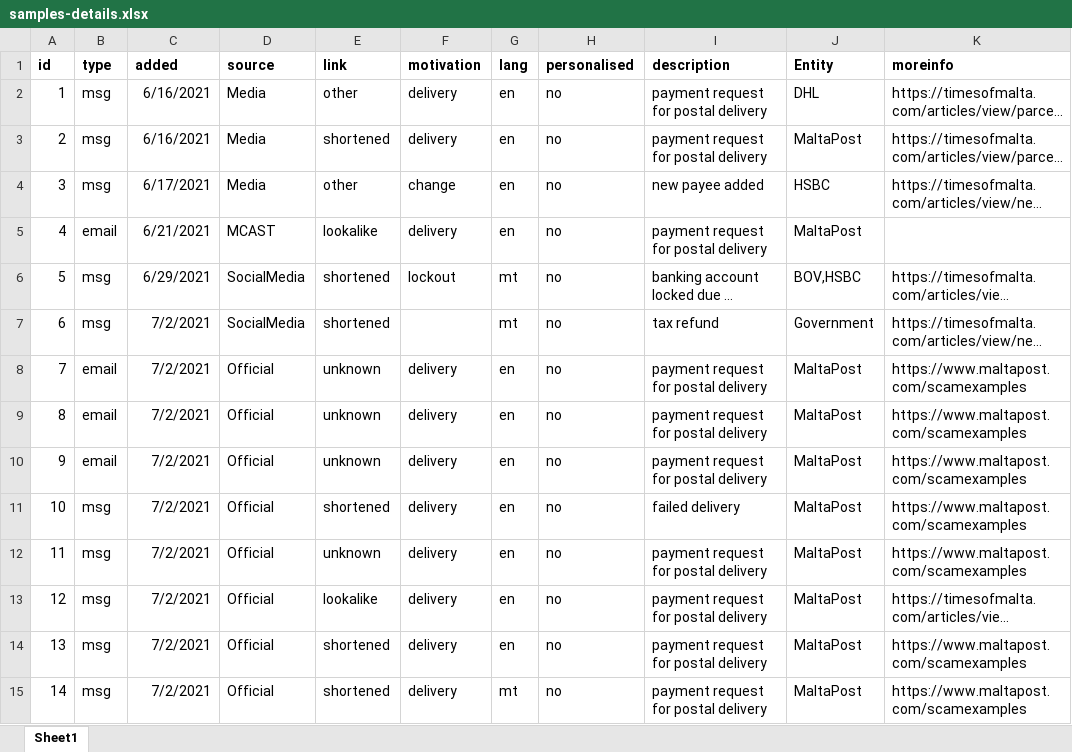
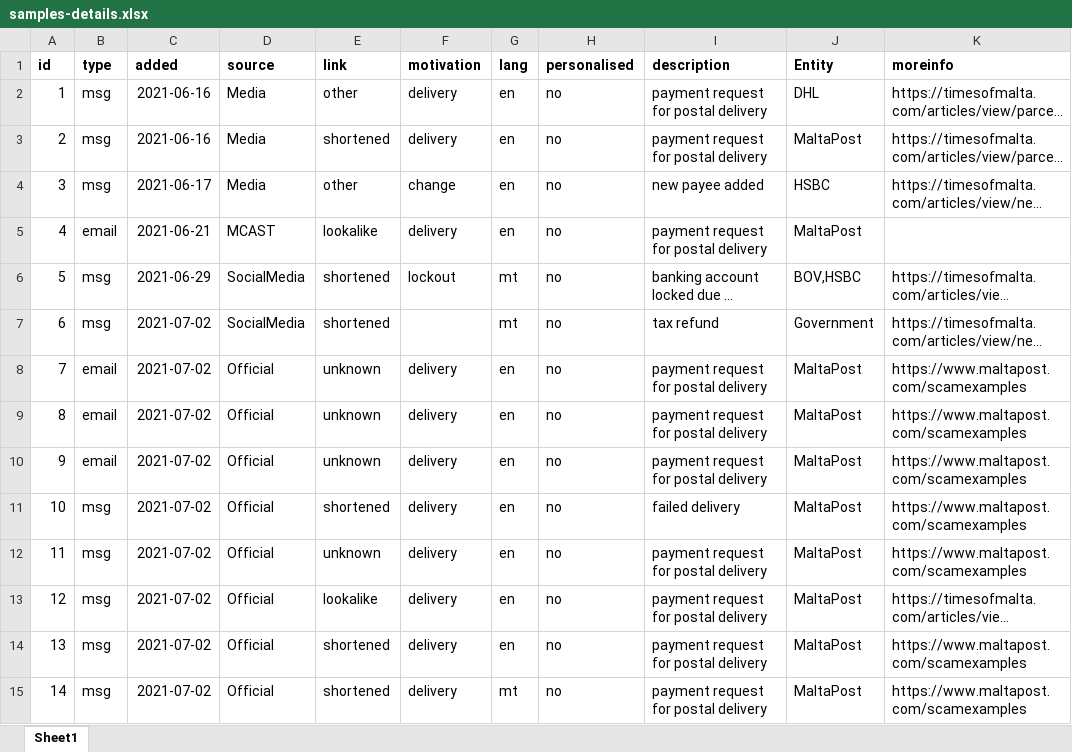
Before and after one commit to robert-abela/malta-phishing-samples, an Excel workbook: samples-details.xlsx, sheet Sheet1, drawn as a sheet; only a part is shown; long unchanged cells end in …; values as stored, in another font and other column widths than the file's, no borders; the diff covers the shown part only; the diff names each change by its address in the sheet, - before the commit and + after, or states it on an @@ line.

```diff
--- a/samples-details.xlsx (sheet Sheet1)
+++ b/samples-details.xlsx (sheet Sheet1)
-C2:C3 (added): 6/16/2021
+C2:C3 (added): 2021-06-16
-C4 (added): 6/17/2021
+C4 (added): 2021-06-17
-C5 (added): 6/21/2021
+C5 (added): 2021-06-21
-C6 (added): 6/29/2021
+C6 (added): 2021-06-29
-C7:C15 (added): 7/2/2021
+C7:C15 (added): 2021-07-02
```
Also changed, not shown: 2 added rows, 32 edited cells and row numbers in column A elsewhere in this sheet, 9 other files.
